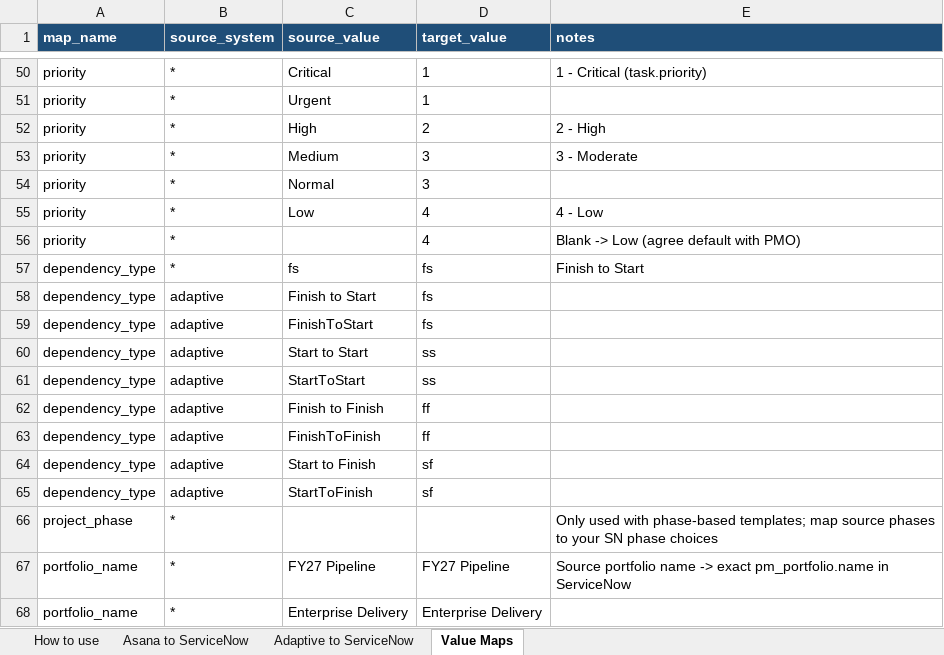
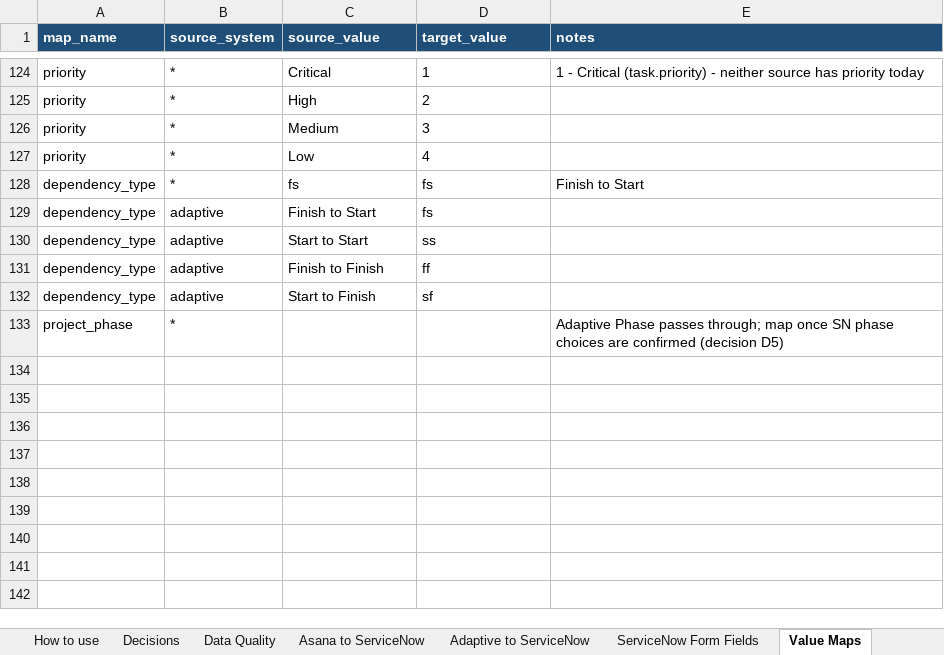
Before and after one commit to zachallen1994/SPM-Data-Migration, an Excel workbook: mapping/mapping_workbook.xlsx, sheet Value Maps, drawn as a sheet; only a part is shown, gaps mark what is left out; values as stored, in another font and other column widths than the file's, no borders; removed rows and columns are numbered as before the commit, all else as after; the diff covers the shown part only; the diff names each change by its address in the sheet, - before the commit and + after, or states it on an @@ line.

```diff
--- a/mapping/mapping_workbook.xlsx (sheet Value Maps)
+++ b/mapping/mapping_workbook.xlsx (sheet Value Maps)
+sheet tab: Decisions
+sheet tab: Data Quality
+sheet tab: ServiceNow Form Fields
-E124 (notes): …Critical (task.priority)
+E124 (notes): …Critical (task.priority) - neither source has priority today
-row 51: priority | * | Urgent | 1
-E125 (notes): 2 - High
+E125 (notes): (empty)
-E126 (notes): 3 - Moderate
+E126 (notes): (empty)
-row 54: priority | * | Normal | 3
-E127 (notes): 4 - Low
+E127 (notes): (empty)
-row 56: priority | * |  | 4 | Blank -> Low (agree default with PMO)
-row 59: dependency_type | adaptive | FinishToStart | fs
-row 61: dependency_type | adaptive | StartToStart | ss
-row 63: dependency_type | adaptive | FinishToFinish | ff
-row 65: dependency_type | adaptive | StartToFinish | sf
-E133 (notes): Only used with phase-based templates; map source phases to your SN phase choices
+E133 (notes): Adaptive Phase passes through; map once SN phase choices are confirmed (decision D5)
-row 67: portfolio_name | * | FY27 Pipeline | FY27 Pipeline | Source portfolio name -> exact pm_portfolio.name in ServiceNow
-row 68: portfolio_name | * | Enterprise Delivery | Enterprise Delivery
```
Also changed, not shown: 90 added rows, 16 removed rows and 20 edited cells elsewhere in this sheet, sheet Adaptive to ServiceNow, sheet Asana to ServiceNow, sheet How to use, 26 other files.
